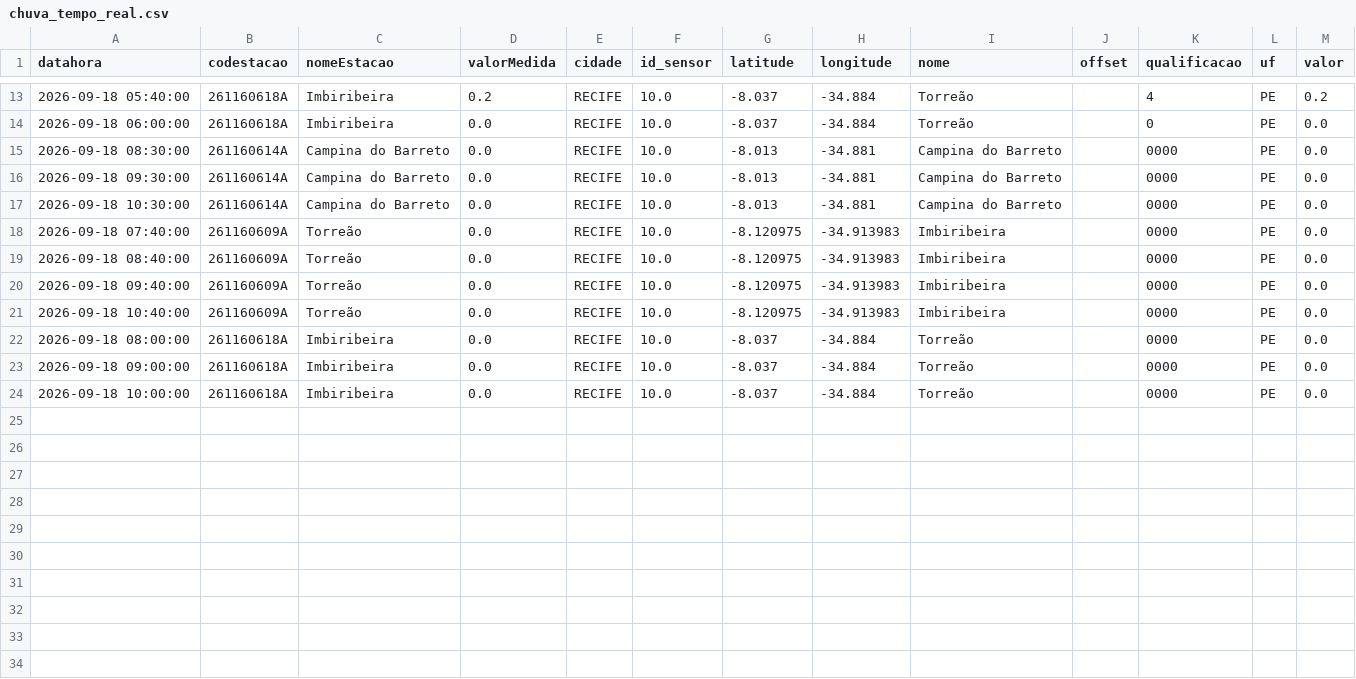
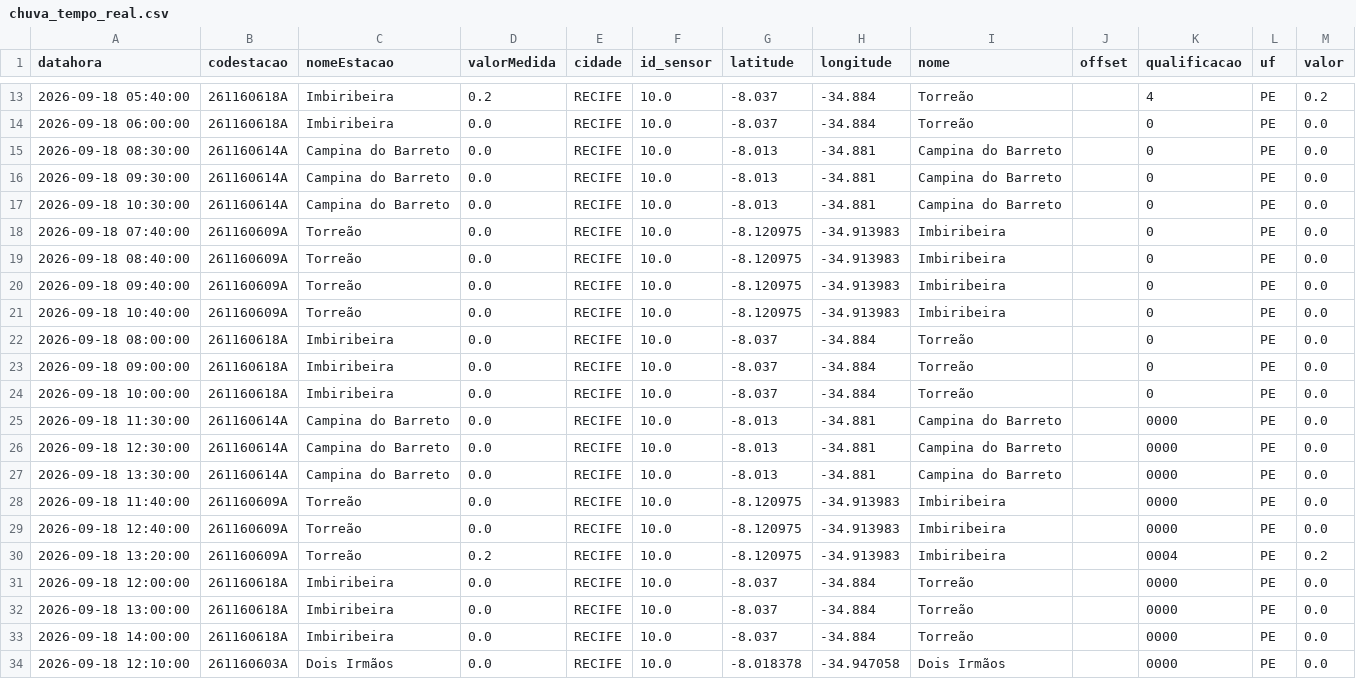
Before and after one commit to RafaellaB/risk-today-apps, a CSV file: chuva_tempo_real.csv, drawn as a sheet; only a part is shown, gaps mark what is left out.

```diff
--- a/chuva_tempo_real.csv
+++ b/chuva_tempo_real.csv
@@ -14,11 +14,21 @@ datahora,codestacao,nomeEstacao,valorMedida,cidade,id_sensor,latitude,longitude,
 2026-09-18 06:00:00,261160618A,Imbiribeira,0.0,RECIFE,10.0,-8.037,-34.884,Torreão,,0,PE,0.0
-2026-09-18 08:30:00,261160614A,Campina do Barreto,0.0,RECIFE,10.0,-8.013,-34.881,Campina do Barreto,,0000,PE,0.0
-2026-09-18 09:30:00,261160614A,Campina do Barreto,0.0,RECIFE,10.0,-8.013,-34.881,Campina do Barreto,,0000,PE,0.0
-2026-09-18 10:30:00,261160614A,Campina do Barreto,0.0,RECIFE,10.0,-8.013,-34.881,Campina do Barreto,,0000,PE,0.0
-2026-09-18 07:40:00,261160609A,Torreão,0.0,RECIFE,10.0,-8.120975,-34.913983,Imbiribeira,,0000,PE,0.0
-2026-09-18 08:40:00,261160609A,Torreão,0.0,RECIFE,10.0,-8.120975,-34.913983,Imbiribeira,,0000,PE,0.0
-2026-09-18 09:40:00,261160609A,Torreão,0.0,RECIFE,10.0,-8.120975,-34.913983,Imbiribeira,,0000,PE,0.0
-2026-09-18 10:40:00,261160609A,Torreão,0.0,RECIFE,10.0,-8.120975,-34.913983,Imbiribeira,,0000,PE,0.0
-2026-09-18 08:00:00,261160618A,Imbiribeira,0.0,RECIFE,10.0,-8.037,-34.884,Torreão,,0000,PE,0.0
-2026-09-18 09:00:00,261160618A,Imbiribeira,0.0,RECIFE,10.0,-8.037,-34.884,Torreão,,0000,PE,0.0
-2026-09-18 10:00:00,261160618A,Imbiribeira,0.0,RECIFE,10.0,-8.037,-34.884,Torreão,,0000,PE,0.0
+2026-09-18 08:30:00,261160614A,Campina do Barreto,0.0,RECIFE,10.0,-8.013,-34.881,Campina do Barreto,,0,PE,0.0
+2026-09-18 09:30:00,261160614A,Campina do Barreto,0.0,RECIFE,10.0,-8.013,-34.881,Campina do Barreto,,0,PE,0.0
+2026-09-18 10:30:00,261160614A,Campina do Barreto,0.0,RECIFE,10.0,-8.013,-34.881,Campina do Barreto,,0,PE,0.0
+2026-09-18 07:40:00,261160609A,Torreão,0.0,RECIFE,10.0,-8.120975,-34.913983,Imbiribeira,,0,PE,0.0
+2026-09-18 08:40:00,261160609A,Torreão,0.0,RECIFE,10.0,-8.120975,-34.913983,Imbiribeira,,0,PE,0.0
+2026-09-18 09:40:00,261160609A,Torreão,0.0,RECIFE,10.0,-8.120975,-34.913983,Imbiribeira,,0,PE,0.0
+2026-09-18 10:40:00,261160609A,Torreão,0.0,RECIFE,10.0,-8.120975,-34.913983,Imbiribeira,,0,PE,0.0
+2026-09-18 08:00:00,261160618A,Imbiribeira,0.0,RECIFE,10.0,-8.037,-34.884,Torreão,,0,PE,0.0
+2026-09-18 09:00:00,261160618A,Imbiribeira,0.0,RECIFE,10.0,-8.037,-34.884,Torreão,,0,PE,0.0
+2026-09-18 10:00:00,261160618A,Imbiribeira,0.0,RECIFE,10.0,-8.037,-34.884,Torreão,,0,PE,0.0
+2026-09-18 11:30:00,261160614A,Campina do Barreto,0.0,RECIFE,10.0,-8.013,-34.881,Campina do Barreto,,0000,PE,0.0
+2026-09-18 12:30:00,261160614A,Campina do Barreto,0.0,RECIFE,10.0,-8.013,-34.881,Campina do Barreto,,0000,PE,0.0
+2026-09-18 13:30:00,261160614A,Campina do Barreto,0.0,RECIFE,10.0,-8.013,-34.881,Campina do Barreto,,0000,PE,0.0
+2026-09-18 11:40:00,261160609A,Torreão,0.0,RECIFE,10.0,-8.120975,-34.913983,Imbiribeira,,0000,PE,0.0
+2026-09-18 12:40:00,261160609A,Torreão,0.0,RECIFE,10.0,-8.120975,-34.913983,Imbiribeira,,0000,PE,0.0
+2026-09-18 13:20:00,261160609A,Torreão,0.2,RECIFE,10.0,-8.120975,-34.913983,Imbiribeira,,0004,PE,0.2
+2026-09-18 12:00:00,261160618A,Imbiribeira,0.0,RECIFE,10.0,-8.037,-34.884,Torreão,,0000,PE,0.0
+2026-09-18 13:00:00,261160618A,Imbiribeira,0.0,RECIFE,10.0,-8.037,-34.884,Torreão,,0000,PE,0.0
+2026-09-18 14:00:00,261160618A,Imbiribeira,0.0,RECIFE,10.0,-8.037,-34.884,Torreão,,0000,PE,0.0
+2026-09-18 12:10:00,261160603A,Dois Irmãos,0.0,RECIFE,10.0,-8.018378,-34.947058,Dois Irmãos,,0000,PE,0.0
```
